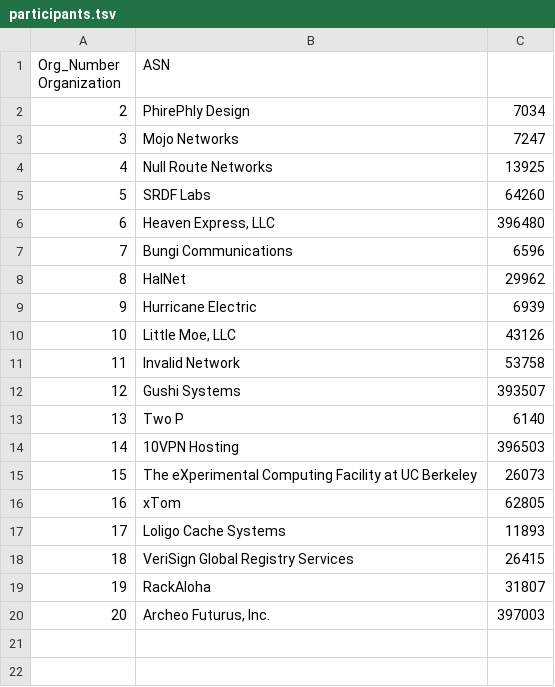
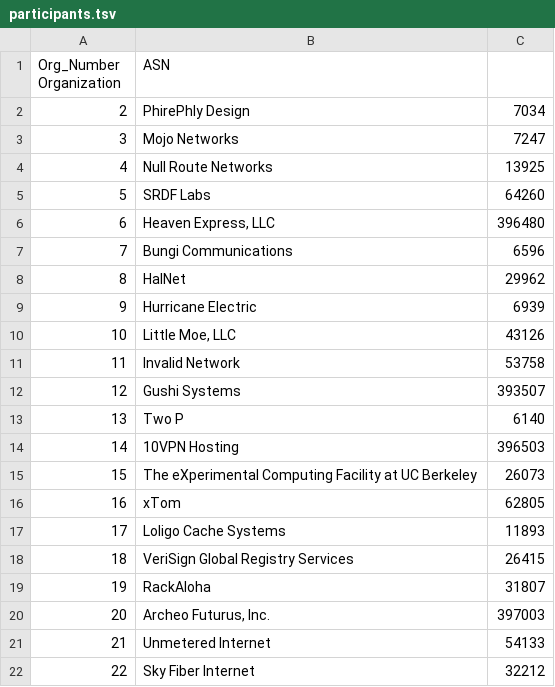
Before and after one commit to PhirePhly/fcix, a TSV file: participants.tsv, drawn as a sheet.

Commit message:
Added Sky Fiber and Unmetered Internet

```diff
--- a/participants.tsv
+++ b/participants.tsv
@@ -20 +20,3 @@ Org_Number Organization	ASN
 20	Archeo Futurus, Inc.	397003
+21	Unmetered Internet	54133
+22	Sky Fiber Internet	32212
```
